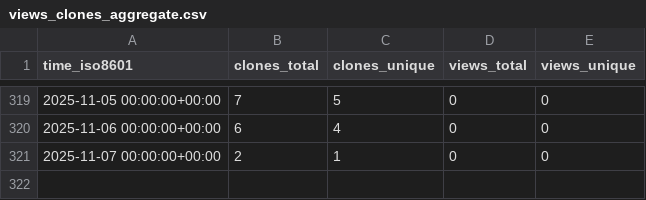
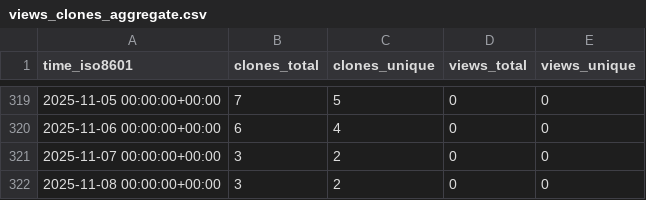
Before and after one commit to cubicleguy/ess_iio, a CSV file: cubicleguy/ess_iio/ghrs-data/views_clones_aggregate.csv, drawn as a sheet; only a part is shown, gaps mark what is left out.

```diff
--- a/cubicleguy/ess_iio/ghrs-data/views_clones_aggregate.csv
+++ b/cubicleguy/ess_iio/ghrs-data/views_clones_aggregate.csv
@@ -320,2 +320,3 @@ time_iso8601,clones_total,clones_unique,views_total,views_unique
 2025-11-06 00:00:00+00:00,6,4,0,0
-2025-11-07 00:00:00+00:00,2,1,0,0
+2025-11-07 00:00:00+00:00,3,2,0,0
+2025-11-08 00:00:00+00:00,3,2,0,0
```
Also changed, not shown: 1 other file.
